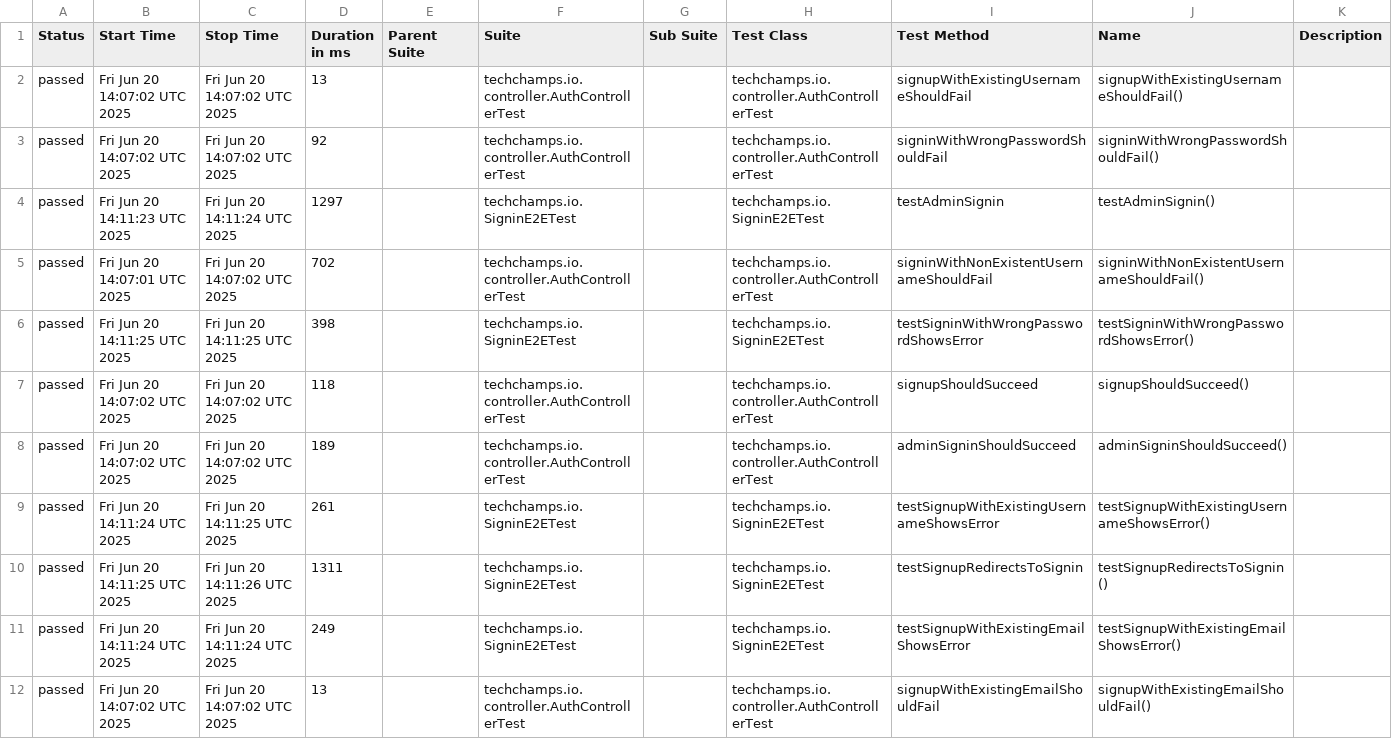
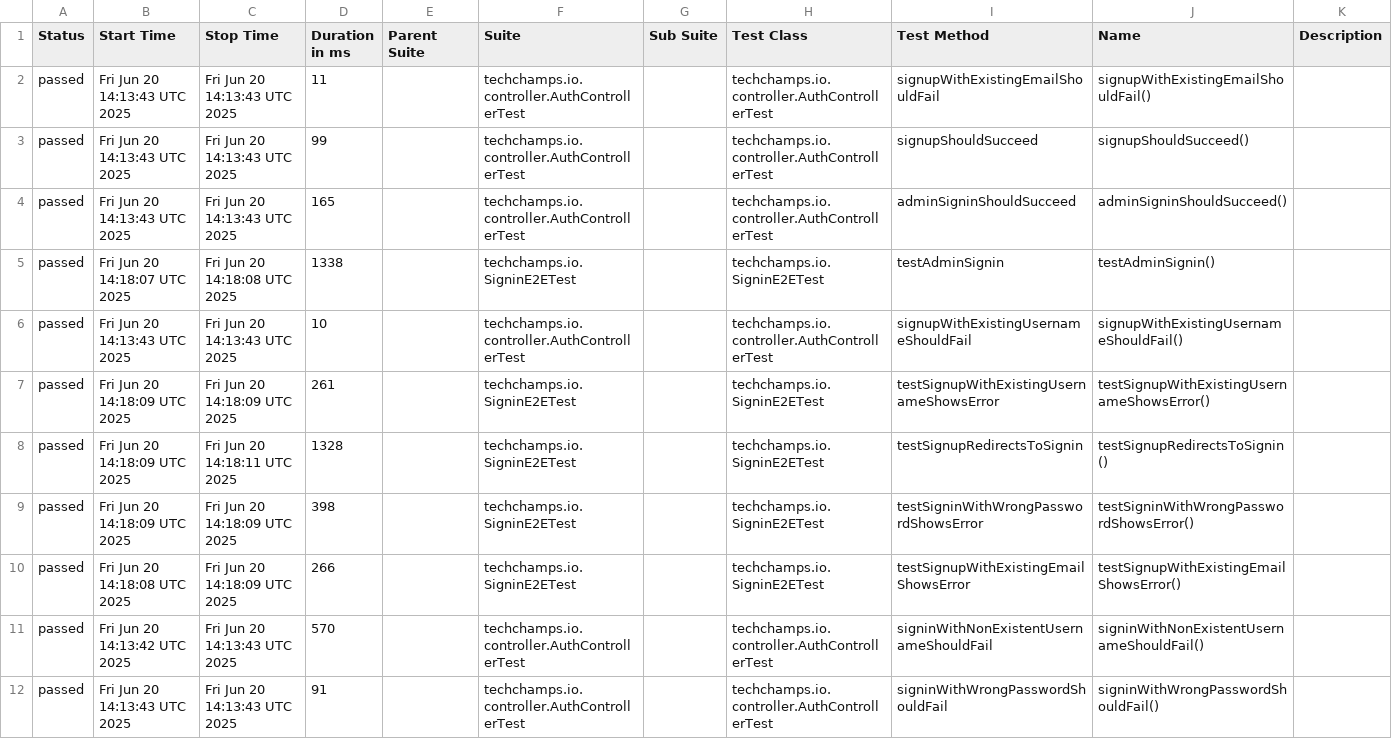
Before and after one commit to arjanassink1978/ai-test, a CSV file: data/suites.csv, drawn as a sheet.

```diff
--- a/data/suites.csv
+++ b/data/suites.csv
@@ -1,12 +1,12 @@
 "Status","Start Time","Stop Time","Duration in ms","Parent Suite","Suite","Sub Suite","Test Class","Test Method","Name","Description"
-"passed","Fri Jun 20 14:07:02 UTC 2025","Fri Jun 20 14:07:02 UTC 2025","13","","techchamps.io.controller.AuthControllerTest","","techchamps.io.controller.AuthControllerTest","signupWithExistingUsernameShouldFail","signupWithExistingUsernameShouldFail()",""
-"passed","Fri Jun 20 14:07:02 UTC 2025","Fri Jun 20 14:07:02 UTC 2025","92","","techchamps.io.controller.AuthControllerTest","","techchamps.io.controller.AuthControllerTest","signinWithWrongPasswordShouldFail","signinWithWrongPasswordShouldFail()",""
-"passed","Fri Jun 20 14:11:23 UTC 2025","Fri Jun 20 14:11:24 UTC 2025","1297","","techchamps.io.SigninE2ETest","","techchamps.io.SigninE2ETest","testAdminSignin","testAdminSignin()",""
-"passed","Fri Jun 20 14:07:01 UTC 2025","Fri Jun 20 14:07:02 UTC 2025","702","","techchamps.io.controller.AuthControllerTest","","techchamps.io.controller.AuthControllerTest","signinWithNonExistentUsernameShouldFail","signinWithNonExistentUsernameShouldFail()",""
-"passed","Fri Jun 20 14:11:25 UTC 2025","Fri Jun 20 14:11:25 UTC 2025","398","","techchamps.io.SigninE2ETest","","techchamps.io.SigninE2ETest","testSigninWithWrongPasswordShowsError","testSigninWithWrongPasswordShowsError()",""
-"passed","Fri Jun 20 14:07:02 UTC 2025","Fri Jun 20 14:07:02 UTC 2025","118","","techchamps.io.controller.AuthControllerTest","","techchamps.io.controller.AuthControllerTest","signupShouldSucceed","signupShouldSucceed()",""
-"passed","Fri Jun 20 14:07:02 UTC 2025","Fri Jun 20 14:07:02 UTC 2025","189","","techchamps.io.controller.AuthControllerTest","","techchamps.io.controller.AuthControllerTest","adminSigninShouldSucceed","adminSigninShouldSucceed()",""
-"passed","Fri Jun 20 14:11:24 UTC 2025","Fri Jun 20 14:11:25 UTC 2025","261","","techchamps.io.SigninE2ETest","","techchamps.io.SigninE2ETest","testSignupWithExistingUsernameShowsError","testSignupWithExistingUsernameShowsError()",""
-"passed","Fri Jun 20 14:11:25 UTC 2025","Fri Jun 20 14:11:26 UTC 2025","1311","","techchamps.io.SigninE2ETest","","techchamps.io.SigninE2ETest","testSignupRedirectsToSignin","testSignupRedirectsToSignin()",""
-"passed","Fri Jun 20 14:11:24 UTC 2025","Fri Jun 20 14:11:24 UTC 2025","249","","techchamps.io.SigninE2ETest","","techchamps.io.SigninE2ETest","testSignupWithExistingEmailShowsError","testSignupWithExistingEmailShowsError()",""
-"passed","Fri Jun 20 14:07:02 UTC 2025","Fri Jun 20 14:07:02 UTC 2025","13","","techchamps.io.controller.AuthControllerTest","","techchamps.io.controller.AuthControllerTest","signupWithExistingEmailShouldFail","signupWithExistingEmailShouldFail()",""
+"passed","Fri Jun 20 14:13:43 UTC 2025","Fri Jun 20 14:13:43 UTC 2025","11","","techchamps.io.controller.AuthControllerTest","","techchamps.io.controller.AuthControllerTest","signupWithExistingEmailShouldFail","signupWithExistingEmailShouldFail()",""
+"passed","Fri Jun 20 14:13:43 UTC 2025","Fri Jun 20 14:13:43 UTC 2025","99","","techchamps.io.controller.AuthControllerTest","","techchamps.io.controller.AuthControllerTest","signupShouldSucceed","signupShouldSucceed()",""
+"passed","Fri Jun 20 14:13:43 UTC 2025","Fri Jun 20 14:13:43 UTC 2025","165","","techchamps.io.controller.AuthControllerTest","","techchamps.io.controller.AuthControllerTest","adminSigninShouldSucceed","adminSigninShouldSucceed()",""
+"passed","Fri Jun 20 14:18:07 UTC 2025","Fri Jun 20 14:18:08 UTC 2025","1338","","techchamps.io.SigninE2ETest","","techchamps.io.SigninE2ETest","testAdminSignin","testAdminSignin()",""
+"passed","Fri Jun 20 14:13:43 UTC 2025","Fri Jun 20 14:13:43 UTC 2025","10","","techchamps.io.controller.AuthControllerTest","","techchamps.io.controller.AuthControllerTest","signupWithExistingUsernameShouldFail","signupWithExistingUsernameShouldFail()",""
+"passed","Fri Jun 20 14:18:09 UTC 2025","Fri Jun 20 14:18:09 UTC 2025","261","","techchamps.io.SigninE2ETest","","techchamps.io.SigninE2ETest","testSignupWithExistingUsernameShowsError","testSignupWithExistingUsernameShowsError()",""
+"passed","Fri Jun 20 14:18:09 UTC 2025","Fri Jun 20 14:18:11 UTC 2025","1328","","techchamps.io.SigninE2ETest","","techchamps.io.SigninE2ETest","testSignupRedirectsToSignin","testSignupRedirectsToSignin()",""
+"passed","Fri Jun 20 14:18:09 UTC 2025","Fri Jun 20 14:18:09 UTC 2025","398","","techchamps.io.SigninE2ETest","","techchamps.io.SigninE2ETest","testSigninWithWrongPasswordShowsError","testSigninWithWrongPasswordShowsError()",""
+"passed","Fri Jun 20 14:18:08 UTC 2025","Fri Jun 20 14:18:09 UTC 2025","266","","techchamps.io.SigninE2ETest","","techchamps.io.SigninE2ETest","testSignupWithExistingEmailShowsError","testSignupWithExistingEmailShowsError()",""
+"passed","Fri Jun 20 14:13:42 UTC 2025","Fri Jun 20 14:13:43 UTC 2025","570","","techchamps.io.controller.AuthControllerTest","","techchamps.io.controller.AuthControllerTest","signinWithNonExistentUsernameShouldFail","signinWithNonExistentUsernameShouldFail()",""
+"passed","Fri Jun 20 14:13:43 UTC 2025","Fri Jun 20 14:13:43 UTC 2025","91","","techchamps.io.controller.AuthControllerTest","","techchamps.io.controller.AuthControllerTest","signinWithWrongPasswordShouldFail","signinWithWrongPasswordShouldFail()",""
```
Also changed, not shown: 36 other files.
